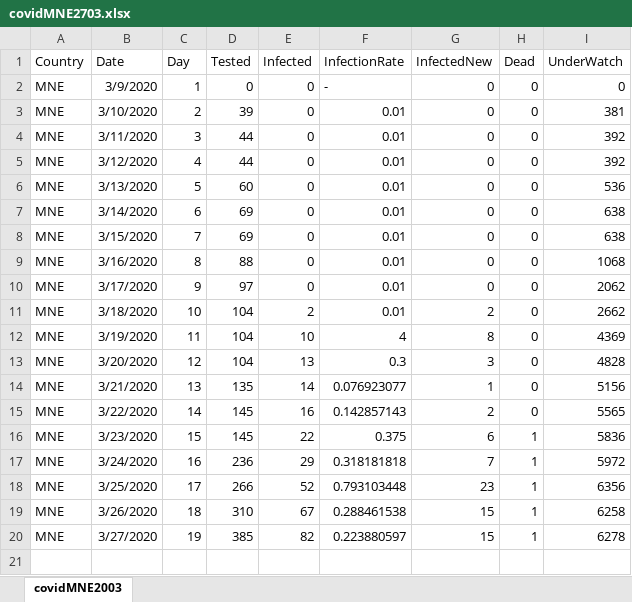
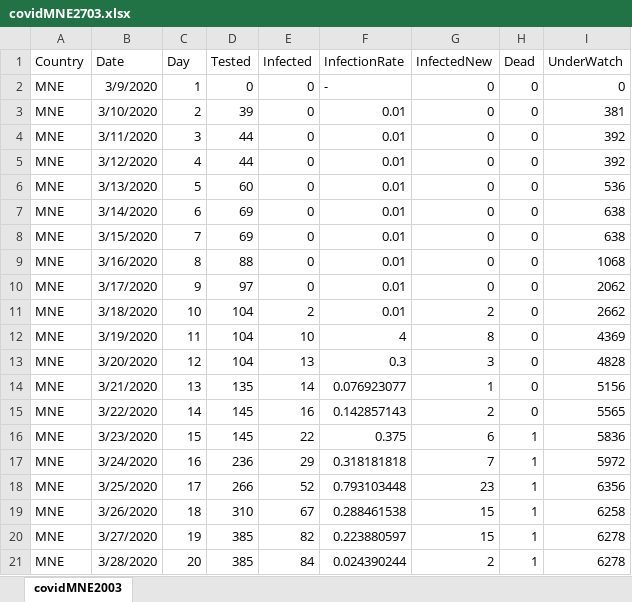
Before and after one commit to 0x3W/covid19-mne, an Excel workbook: covidMNE2703.xlsx, sheet covidMNE2003, drawn as a sheet; values as stored, in another font and other column widths than the file's, no borders; the diff names each change by its address in the sheet, - before the commit and + after, or states it on an @@ line.

```diff
--- a/covidMNE2703.xlsx (sheet covidMNE2003)
+++ b/covidMNE2703.xlsx (sheet covidMNE2003)
+row 21: MNE | 3/28/2020 | 20 | 385 | 84 | 0.024390244 | 2 | 1 | 6278
```
Also changed, not shown: 3 other files.
